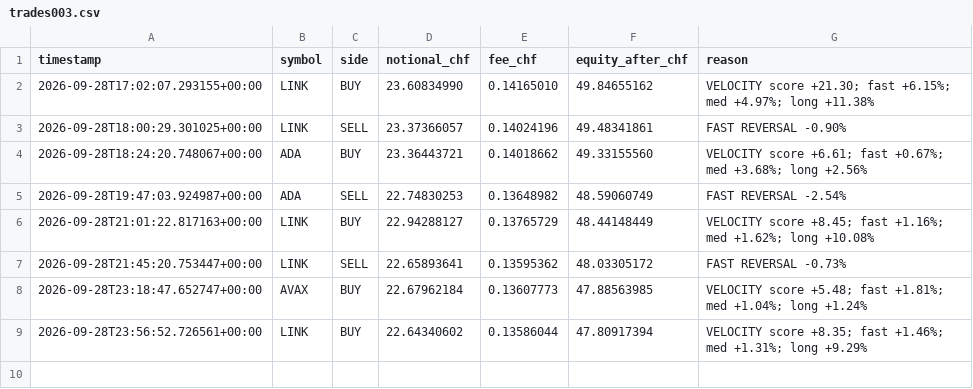
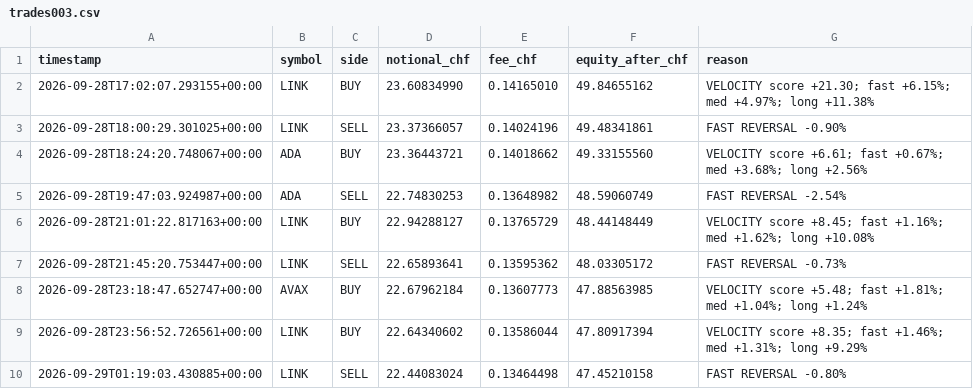
Before and after one commit to quitopiso-sys/agent001-test, a CSV file: trades003.csv, drawn as a sheet.

```diff
--- a/trades003.csv
+++ b/trades003.csv
@@ -9 +9,2 @@ timestamp,symbol,side,notional_chf,fee_chf,equity_after_chf,reason
 2026-09-28T23:56:52.726561+00:00,LINK,BUY,22.64340602,0.13586044,47.80917394,VELOCITY score +8.35; fast +1.46%; med +1.31%; long +9.29%
+2026-09-29T01:19:03.430885+00:00,LINK,SELL,22.44083024,0.13464498,47.45210158,FAST REVERSAL -0.80%
```
Also changed, not shown: cycles003.csv, 5 other files.
